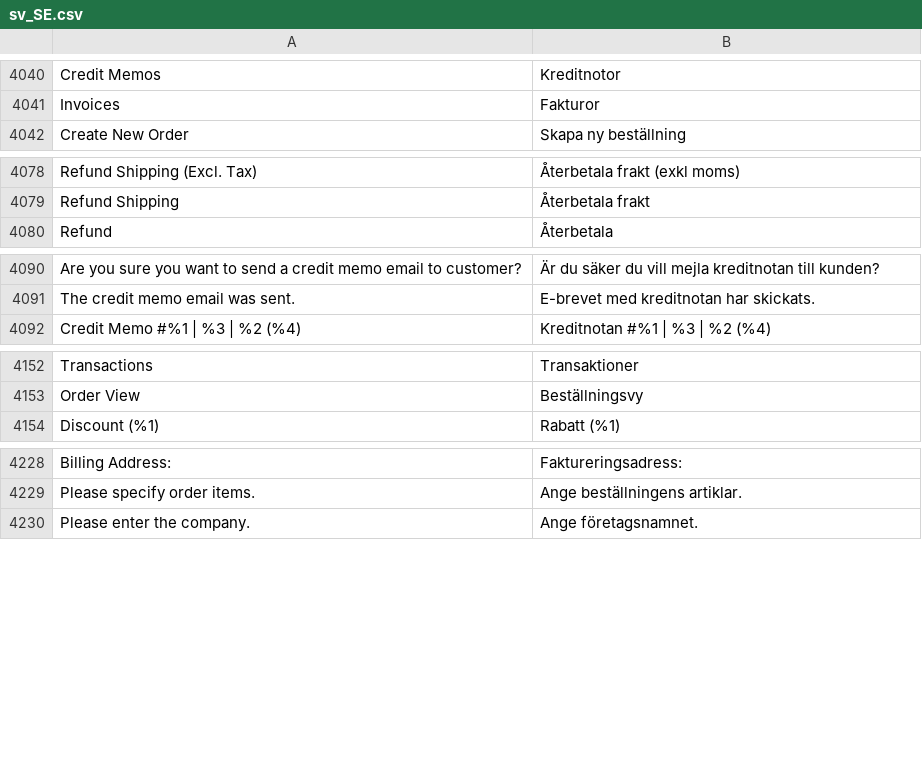
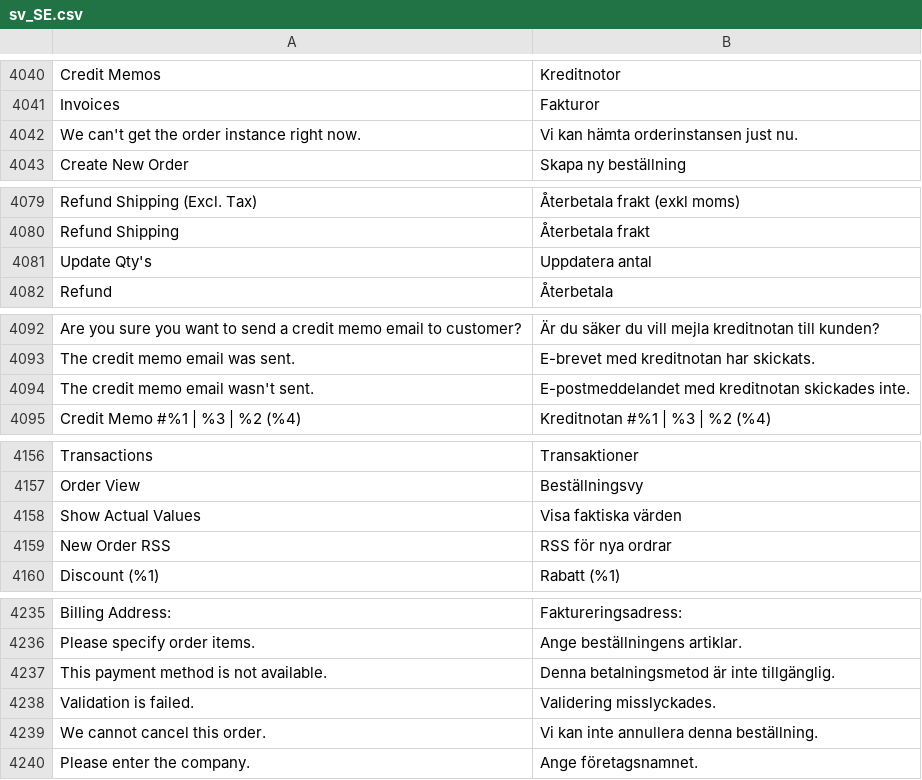
Before and after one commit to magento-l10n/language-sv_SE, a CSV file: sv_SE.csv, drawn as a sheet; only a part is shown, gaps mark what is left out; the diff covers the shown part only; the diff names each change by its address in the sheet, - before the commit and + after, or states it on an @@ line.

Commit message:
Updating translations from Crowdin.

```diff
--- a/sv_SE.csv
+++ b/sv_SE.csv
+row 4042: We can't get the order instance right now. | Vi kan hämta orderinstansen just nu.
+row 4081: Update Qty's | Uppdatera antal
+row 4094: The credit memo email wasn't sent. | E-postmeddelandet med kreditnotan skickades inte.
+row 4158: Show Actual Values | Visa faktiska värden
+row 4159: New Order RSS | RSS för nya ordrar
+row 4237: This payment method is not available. | Denna betalningsmetod är inte tillgänglig.
+row 4238: Validation is failed. | Validering misslyckades.
+row 4239: We cannot cancel this order. | Vi kan inte annullera denna beställning.
```
Also changed, not shown: 3 added rows elsewhere in this file, 1 other file.
